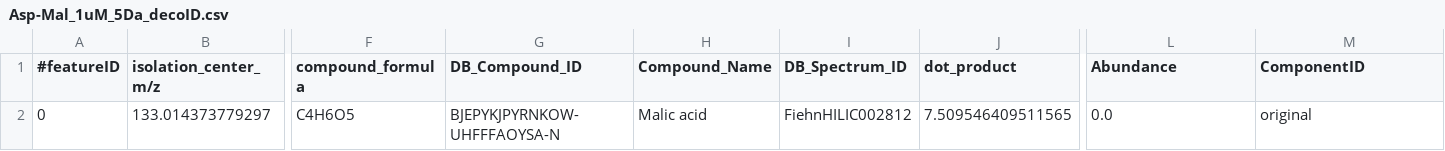
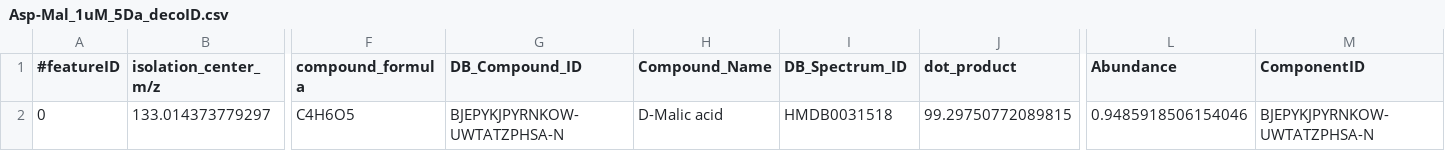
Before and after one commit to pattilab/DecoID, a CSV file: exampleData/Asp-Mal_1uM_5Da_decoID.csv, drawn as a sheet; only a part is shown, gaps mark what is left out; the diff names each change by its address in the sheet, - before the commit and + after, or states it on an @@ line.

Commit message:
updated examples and documentation

```diff
--- a/exampleData/Asp-Mal_1uM_5Da_decoID.csv
+++ b/exampleData/Asp-Mal_1uM_5Da_decoID.csv
-G2 (DB_Compound_ID): BJEPYKJPYRNKOW-UHFFFAOYSA-N
+G2 (DB_Compound_ID): BJEPYKJPYRNKOW-UWTATZPHSA-N
-H2 (Compound_Name): Malic acid
+H2 (Compound_Name): D-Malic acid
-I2 (DB_Spectrum_ID): FiehnHILIC002812
+I2 (DB_Spectrum_ID): HMDB0031518
-J2 (dot_product): 7.509546409511565
+J2 (dot_product): 99.29750772089815
-L2 (Abundance): 0.0
+L2 (Abundance): 0.9485918506154046
-M2 (ComponentID): original
+M2 (ComponentID): BJEPYKJPYRNKOW-UWTATZPHSA-N
```
Also changed, not shown: 16 other files.
